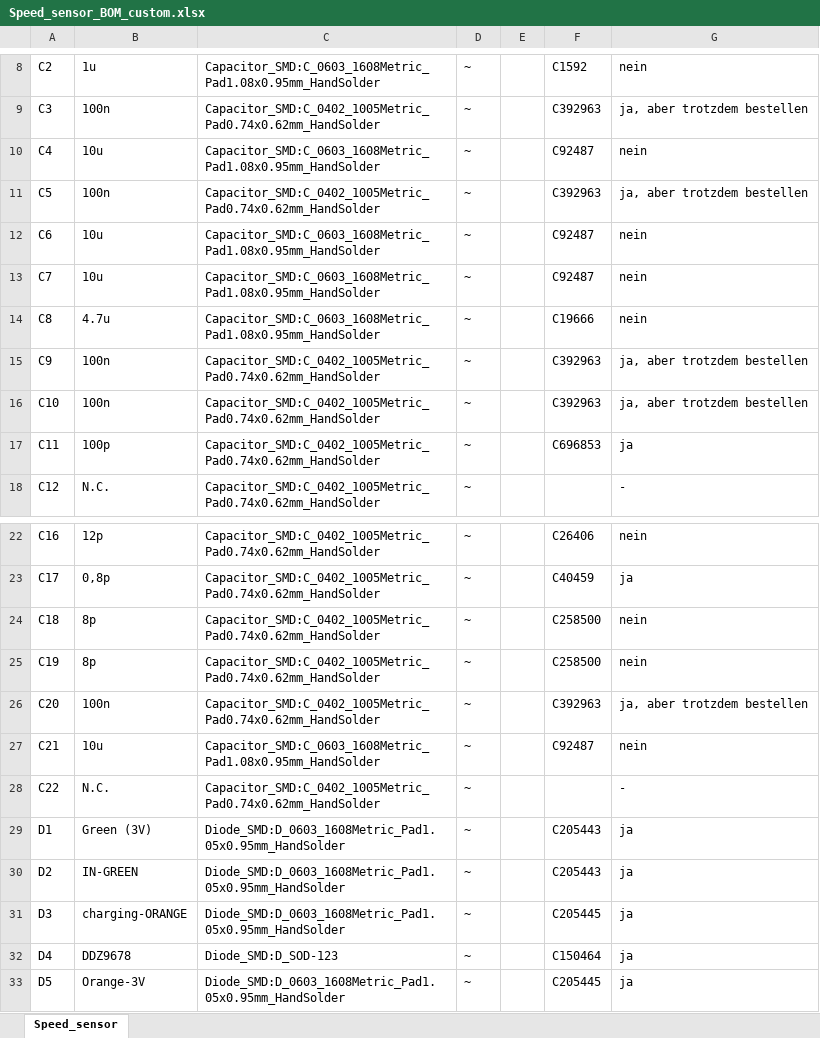
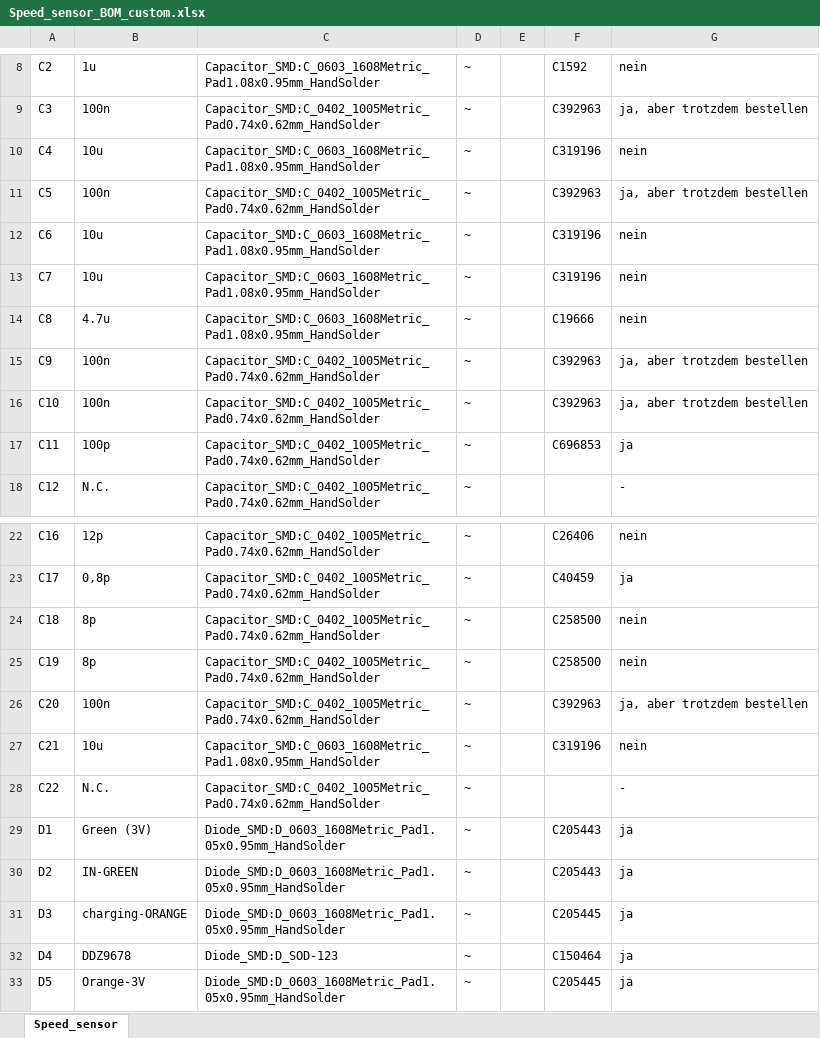
Before and after one commit to NilsDa/speed_sensor, an Excel workbook: KiCad/Speed_sensor_BOM_custom.xlsx, sheet Speed_sensor, drawn as a sheet; only a part is shown, gaps mark what is left out; values as stored, in another font and other column widths than the file's, no cell formats; the diff names each change by its address in the sheet, - before the commit and + after, or states it on an @@ line.

Commit message:
erste Bestellung bei LCSC gemacht (siehe excel-tabelle)

```diff
--- a/KiCad/Speed_sensor_BOM_custom.xlsx (sheet Speed_sensor)
+++ b/KiCad/Speed_sensor_BOM_custom.xlsx (sheet Speed_sensor)
-F10: C92487
+F10: C319196
-F12:F13: C92487
+F12:F13: C319196
-F27: C92487
+F27: C319196
```
Also changed, not shown: cell formats, 3 other files.
